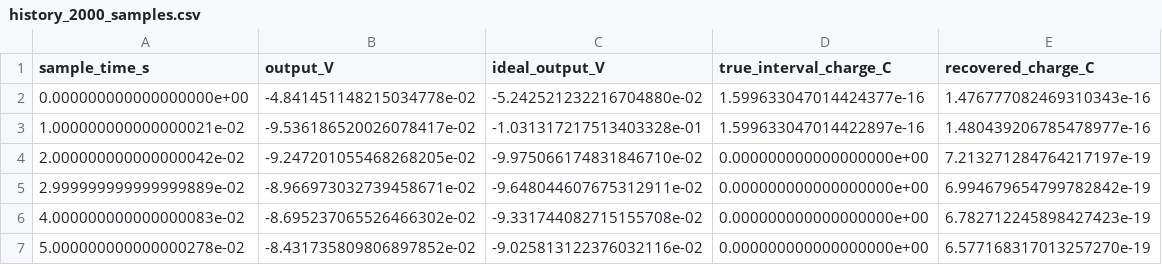
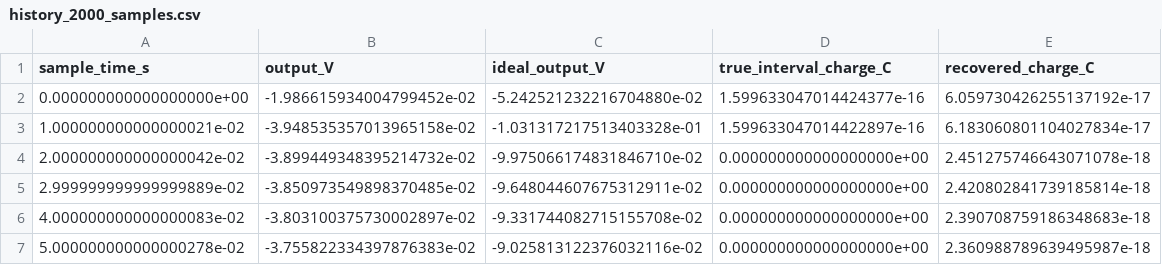
Before and after one commit to jjgomezcadenas/NAUSICAA, a CSV file: results/realistic_csa/history_2000_samples.csv, drawn as a sheet.

```diff
--- a/results/realistic_csa/history_2000_samples.csv
+++ b/results/realistic_csa/history_2000_samples.csv
@@ -1,7 +1,7 @@
 sample_time_s,output_V,ideal_output_V,true_interval_charge_C,recovered_charge_C
-0.000000000000000000e+00,-4.841451148215034778e-02,-5.242521232216704880e-02,1.599633047014424377e-16,1.476777082469310343e-16
-1.000000000000000021e-02,-9.536186520026078417e-02,-1.031317217513403328e-01,1.599633047014422897e-16,1.480439206785478977e-16
-2.000000000000000042e-02,-9.247201055468268205e-02,-9.975066174831846710e-02,0.000000000000000000e+00,7.213271284764217197e-19
-2.999999999999999889e-02,-8.966973032739458671e-02,-9.648044607675312911e-02,0.000000000000000000e+00,6.994679654799782842e-19
-4.000000000000000083e-02,-8.695237065526466302e-02,-9.331744082715155708e-02,0.000000000000000000e+00,6.782712245898427423e-19
-5.000000000000000278e-02,-8.431735809806897852e-02,-9.025813122376032116e-02,0.000000000000000000e+00,6.577168317013257270e-19
+0.000000000000000000e+00,-1.986615934004799452e-02,-5.242521232216704880e-02,1.599633047014424377e-16,6.059730426255137192e-17
+1.000000000000000021e-02,-3.948535357013965158e-02,-1.031317217513403328e-01,1.599633047014422897e-16,6.183060801104027834e-17
+2.000000000000000042e-02,-3.899449348395214732e-02,-9.975066174831846710e-02,0.000000000000000000e+00,2.451275746643071078e-18
+2.999999999999999889e-02,-3.850973549898370485e-02,-9.648044607675312911e-02,0.000000000000000000e+00,2.420802841739185814e-18
+4.000000000000000083e-02,-3.803100375730002897e-02,-9.331744082715155708e-02,0.000000000000000000e+00,2.390708759186348683e-18
+5.000000000000000278e-02,-3.755822334397876383e-02,-9.025813122376032116e-02,0.000000000000000000e+00,2.360988789639495987e-18
```
Also changed, not shown: results/realistic_csa/late_1000_samples.csv, results/realistic_csa/one_ion_samples.csv, 45 other files.
